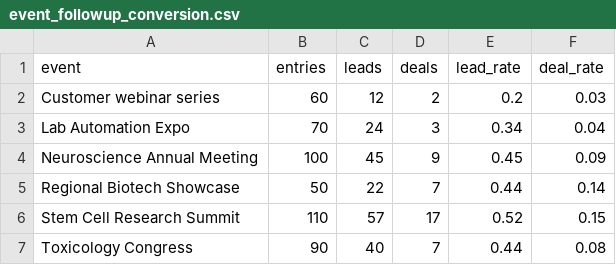
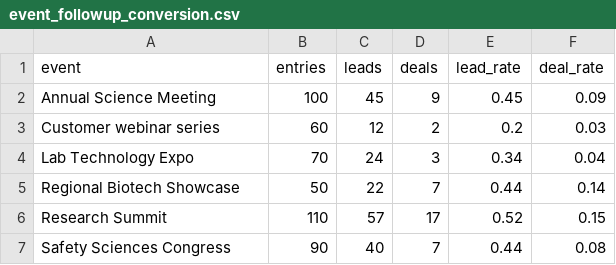
Before and after one commit to rbanola1/RevOps-Portfolio, a CSV file: 10-voice-of-customer-program/data/event_followup_conversion.csv, drawn as a sheet.

```diff
--- a/10-voice-of-customer-program/data/event_followup_conversion.csv
+++ b/10-voice-of-customer-program/data/event_followup_conversion.csv
@@ -1,7 +1,7 @@
 event,entries,leads,deals,lead_rate,deal_rate
+Annual Science Meeting,100,45,9,0.45,0.09
 Customer webinar series,60,12,2,0.2,0.03
-Lab Automation Expo,70,24,3,0.34,0.04
-Neuroscience Annual Meeting,100,45,9,0.45,0.09
+Lab Technology Expo,70,24,3,0.34,0.04
 Regional Biotech Showcase,50,22,7,0.44,0.14
-Stem Cell Research Summit,110,57,17,0.52,0.15
-Toxicology Congress,90,40,7,0.44,0.08
+Research Summit,110,57,17,0.52,0.15
+Safety Sciences Congress,90,40,7,0.44,0.08
```
Also changed, not shown: 10-voice-of-customer-program/data/events_by_theme.csv, 10-voice-of-customer-program/data/voc_entries.csv, 7 other files.
